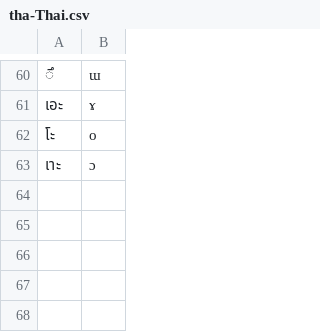
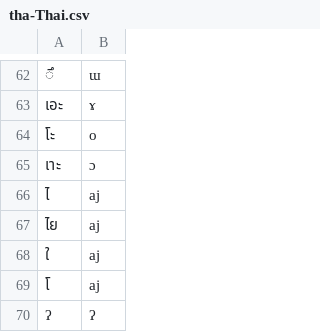
Before and after one commit to dmort27/epitran, a CSV file: epitran/data/tha-Thai.csv, drawn as a sheet; only a part is shown, gaps mark what is left out; the diff covers the shown part only; the diff names each change by its address in the sheet, - before the commit and + after, or states it on an @@ line.

```diff
--- a/epitran/data/tha-Thai.csv
+++ b/epitran/data/tha-Thai.csv
+row 66: ไ | aj
+row 67: ไย | aj
+row 68: ใ | aj
+row 69: โ | aj
+row 70: ʔ | ʔ
```
Also changed, not shown: 3 added rows, 1 removed row and 43 edited cells elsewhere in this file, 2 other files.
